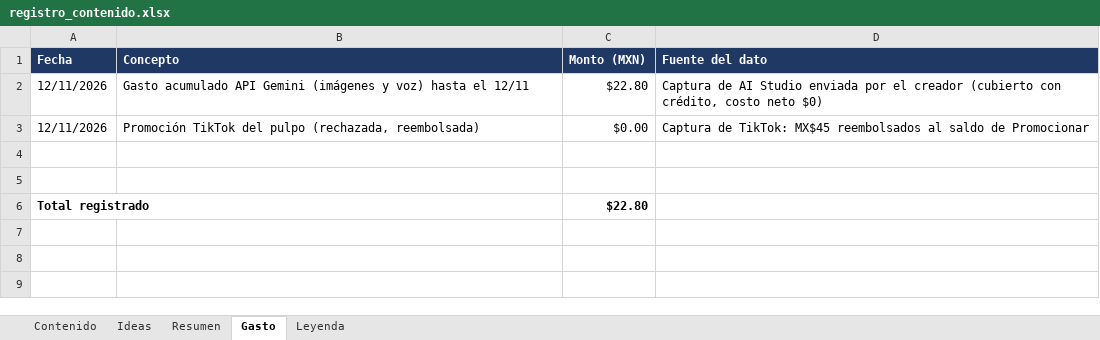
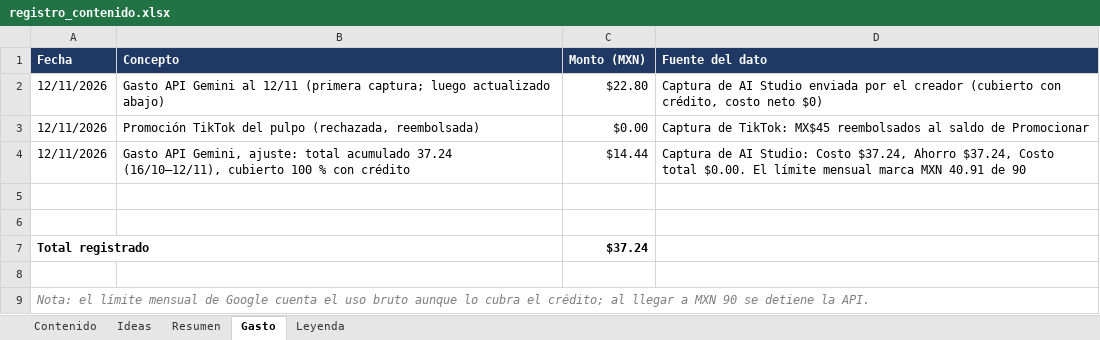
Before and after one commit to KanekPoe/AnimIAsTikTok, an Excel workbook: docs/registro_contenido.xlsx, sheet Gasto, drawn as a sheet; values as stored, in another font and other column widths than the file's, no borders; addresses are those after the commit; the diff names each change by its address in the sheet, - before the commit and + after, or states it on an @@ line.

```diff
--- a/docs/registro_contenido.xlsx (sheet Gasto)
+++ b/docs/registro_contenido.xlsx (sheet Gasto)
-B2 (Concepto): Gasto acumulado API Gemini (imágenes y voz) hasta el 12/11
+B2 (Concepto): Gasto API Gemini al 12/11 (primera captura; luego actualizado abajo)
+row 4: 12/11/2026 | Gasto API Gemini, ajuste: total acumulado 37.24 (16/10–12/11), cubierto 100 % con crédito | $14.44 | Captura de AI Studio: Costo $37.24, Ahorro $37.24, Costo total $0.00. El límite mensual marca MXN 40.91 de 90
-C7 (Monto (MXN)): $22.80
+C7 (Monto (MXN)): $37.24
+row 8: (empty)
+row 9: Nota: el límite mensual de Google cuenta el uso bruto aunque lo cubra el crédito; al llegar a MXN 90 se detiene la API.
```
Also changed, not shown: charts or pictures.
